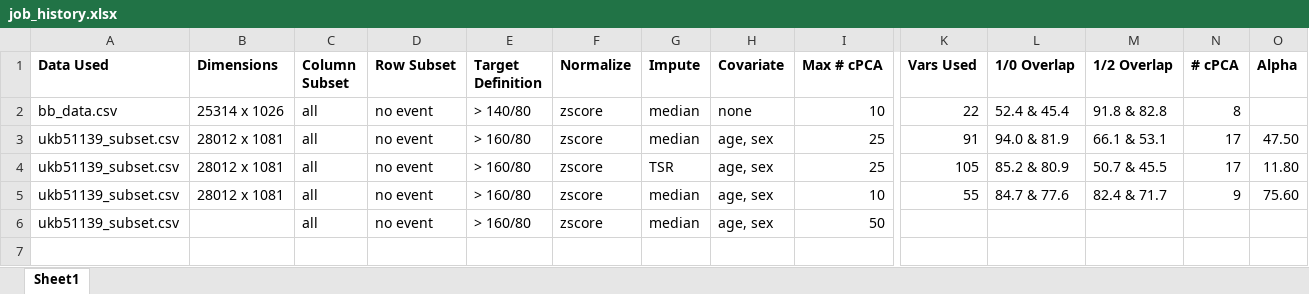
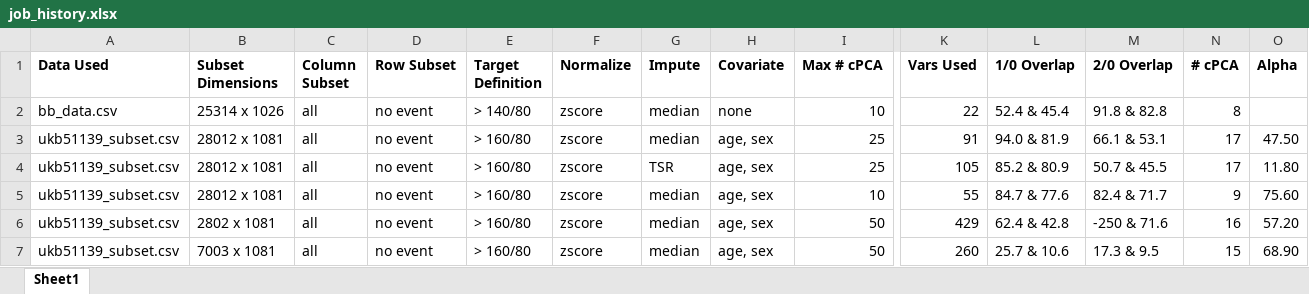
Before and after one commit to zhaohanxiong/OxfordCVM, an Excel workbook: job_history.xlsx, sheet Sheet1, drawn as a sheet; only a part is shown, gaps mark what is left out; values as stored, in another font and other column widths than the file's, no borders; rows hold the shown columns only; the diff names each change by its address in the sheet, - before the commit and + after, or states it on an @@ line.

Commit message:
ukb 10% subset working very well, disease model very good

```diff
--- a/job_history.xlsx (sheet Sheet1)
+++ b/job_history.xlsx (sheet Sheet1)
-B1: Dimensions
+B1: Subset Dimensions
-M1: 1/2 Overlap
+M1: 2/0 Overlap
-B6 (Subset Dimensions): (empty)
+B6 (Subset Dimensions): 2802 x 1081
-K6 (Vars Used): (empty)
+K6 (Vars Used): 429
-L6 (1/0 Overlap): (empty)
+L6 (1/0 Overlap): 62.4 & 42.8
-M6 (2/0 Overlap): (empty)
+M6 (2/0 Overlap): -250 & 71.6
-N6 (# cPCA): (empty)
+N6 (# cPCA): 16
-O6 (Alpha): (empty)
+O6 (Alpha): 57.20
+row 7: ukb51139_subset.csv | 7003 x 1081 | all | no event | > 160/80 | zscore | median | age, sex | 50 | 260 | 25.7 & 10.6 | 17.3 & 9.5 | 15 | 68.90
```
Also changed, not shown: 2 other files.
